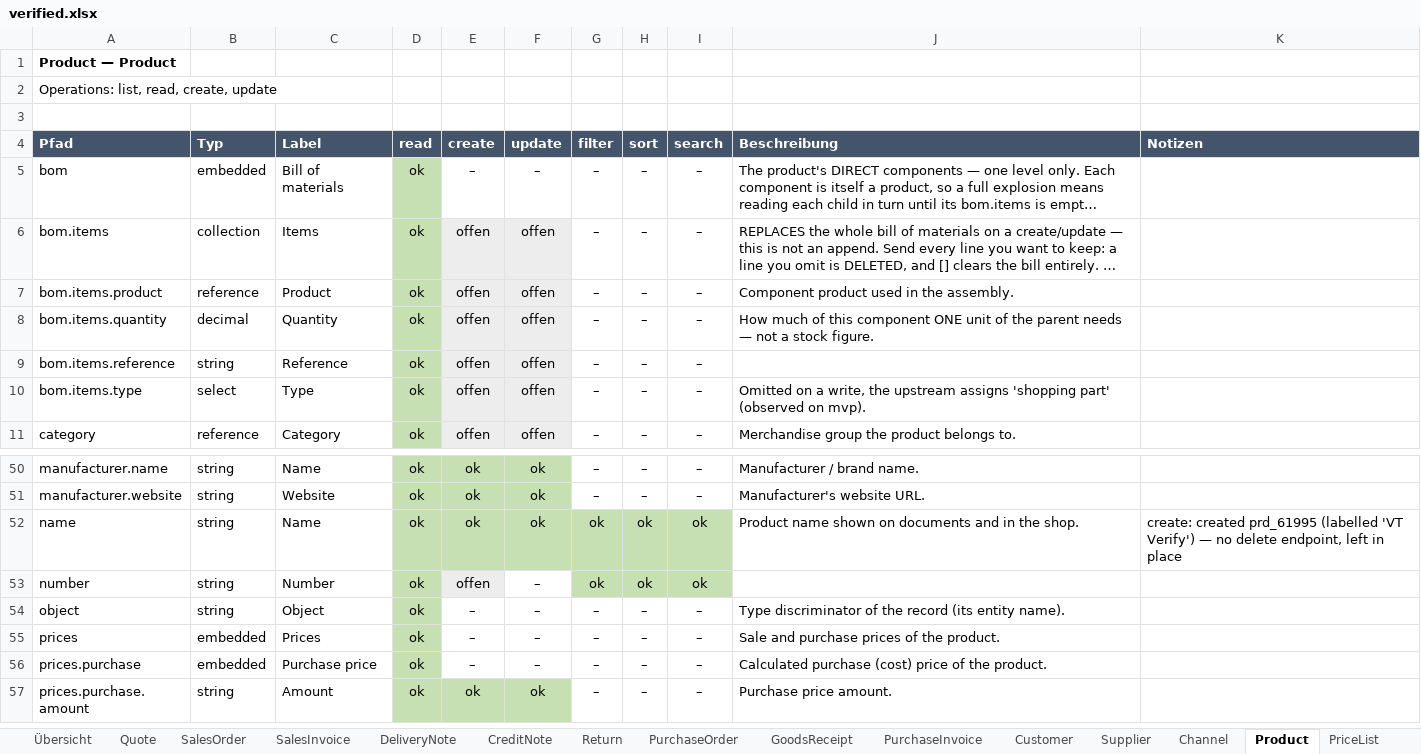
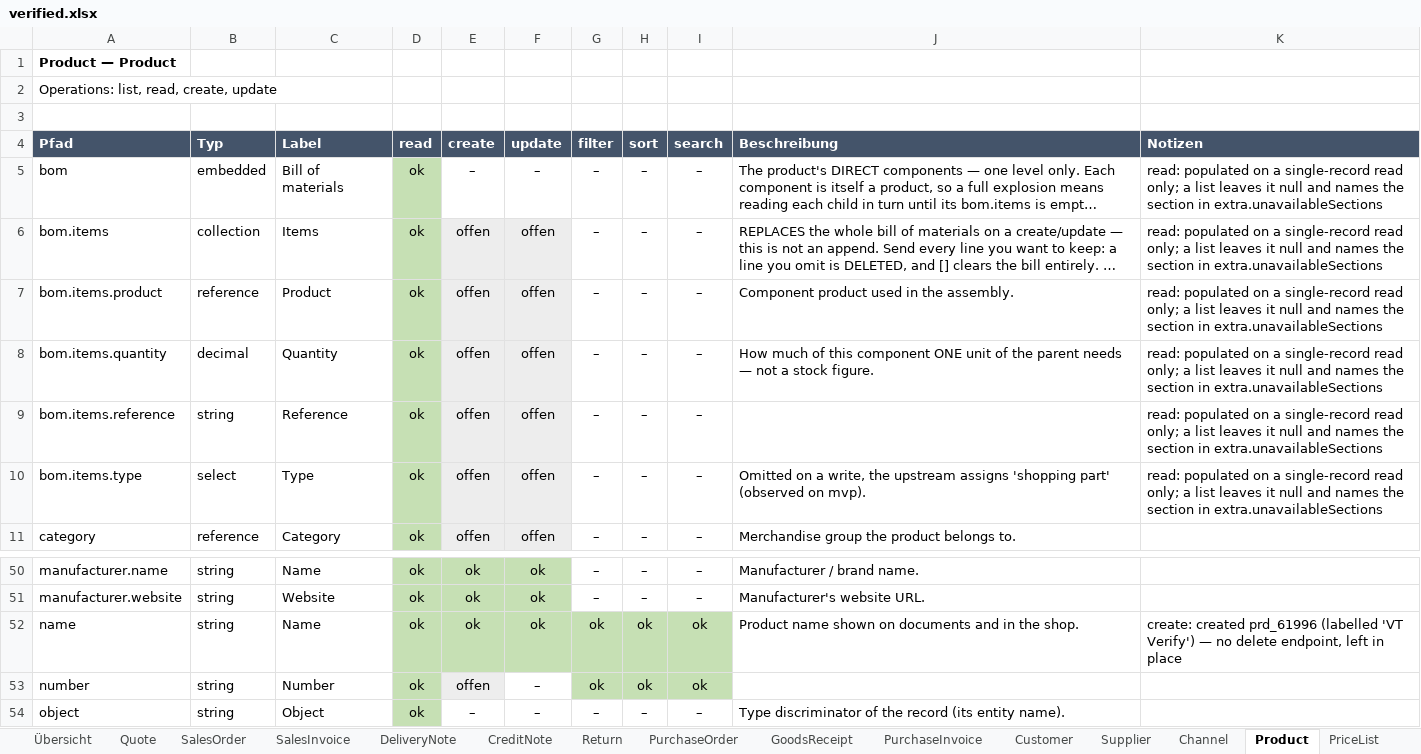
Before and after one commit to xentral/agent-cores, an Excel workbook: cores/agentos_neo_xentral/verified.xlsx, sheet Product, drawn as a sheet; only a part is shown, gaps mark what is left out; the shorter side is filled out with more unchanged rows; long unchanged cells end in …; values as stored, in another font and other column widths than the file's, no borders; the diff covers the shown part only; the diff names each change by its address in the sheet, - before the commit and + after, or states it on an @@ line.

Commit message:
fix(agentos_neo_xentral): a half-set price reaches the composer, a list says what it left out
Both remaining red cells in the capability workbook were Product.prices.sale —
and the supersede mechanism I first suspected was not the cause. Measured on mvp:

  LIST   -> prices.sale = null          (no signal that anything was skipped)
  SINGLE -> prices.sale = {"amount": "9.90", "currency": "EUR"}

Two independent defects behind that, both of the family "the value is absent for
a reason the caller cannot see".

1. The money-pair completion arrived too late to matter. It ran inside
   _write_document, but Product._write parses the request body itself first, to
   decide whether to compose a salesPrices write — the sale price is a separate
   resource, not a field in the v2 body. It saw the incomplete body, found no
   amount, and skipped the composition entirely: HTTP 200, price untouched. The
   completion now runs once at the entry point, before anything parses. It also
   reads through the adapter's own request() rather than _get + map_read, since
   the stored amount lives in a section only the adapter's single read hydrates.

   Measured after the fix, currency-only PATCH on prd_61994:
     {"currency": "USD"} -> 200, read back {"amount": "9.90", "currency": "USD"}
     restored to EUR the same way; one effective price row throughout.

2. A list is silent about the sections it never loads. prices.sale, stock, bom
   and properties come from sub-resources the adapter calls only on the single
   read — hydrating a list would cost one upstream request per row. So every
   listed product carried prices.sale: null, and an agent listing products would
   conclude that none of them has a sale price. Adapters now declare those
   sections and the list envelope names them in extra.unavailableSections, the
   same key the single read already uses for a section it could not reach.

The probe had the same blind spot: it sampled the original value from a list row
and read the result back from the write response (which re-reads the short way),
so a detail-only field could only ever come back "accepted but not persisted".
It now reads those fields from the single record, and the workbook records why.

Capability workbook: 2 FEHLER -> 0.

```diff
--- a/cores/agentos_neo_xentral/verified.xlsx (sheet Product)
+++ b/cores/agentos_neo_xentral/verified.xlsx (sheet Product)
-K5:K10 (Notizen): (empty)
+K5:K10 (Notizen): read: populated on a single-record read only; a list leaves it null and names the section in extra.unavailableSections
-K52 (Notizen): create: created prd_61995 (labelled 'VT…
+K52 (Notizen): create: created prd_61996 (labelled 'VT…
```
Also changed, not shown: 19 edited cells and cell formats elsewhere in this sheet, sheet Übersicht, 5 other files.
